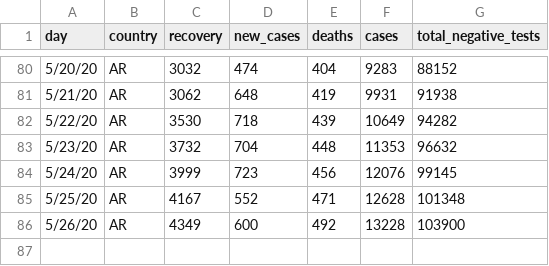
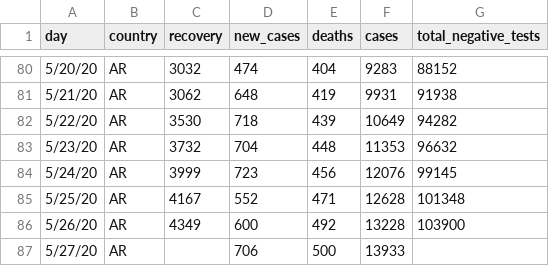
Before and after one commit to thedarsideofit/covid19-ar, a CSV file: covid19-ar.csv, drawn as a sheet; only a part is shown, gaps mark what is left out; the diff names each change by its address in the sheet, - before the commit and + after, or states it on an @@ line.

Commit message:
updated with 2020-05-27 evening report data

```diff
--- a/covid19-ar.csv
+++ b/covid19-ar.csv
+row 87: 5/27/20 | AR |  | 706 | 500 | 13933
```
